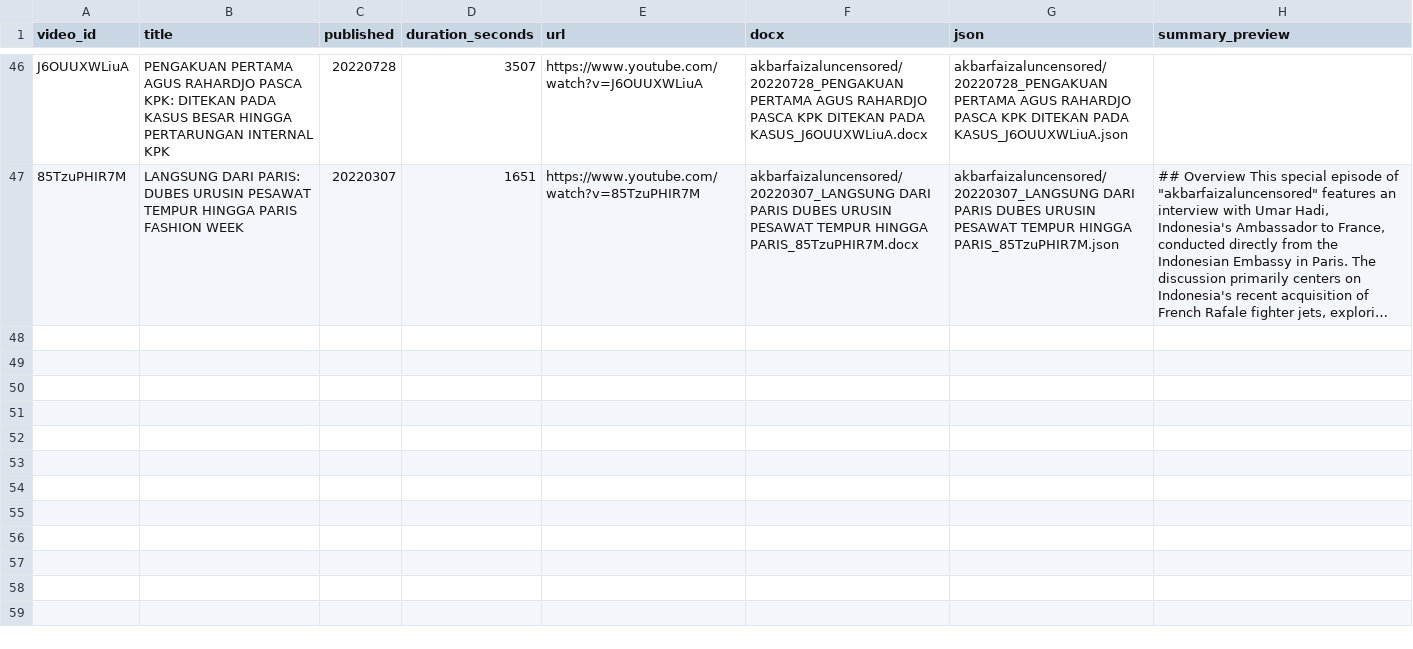
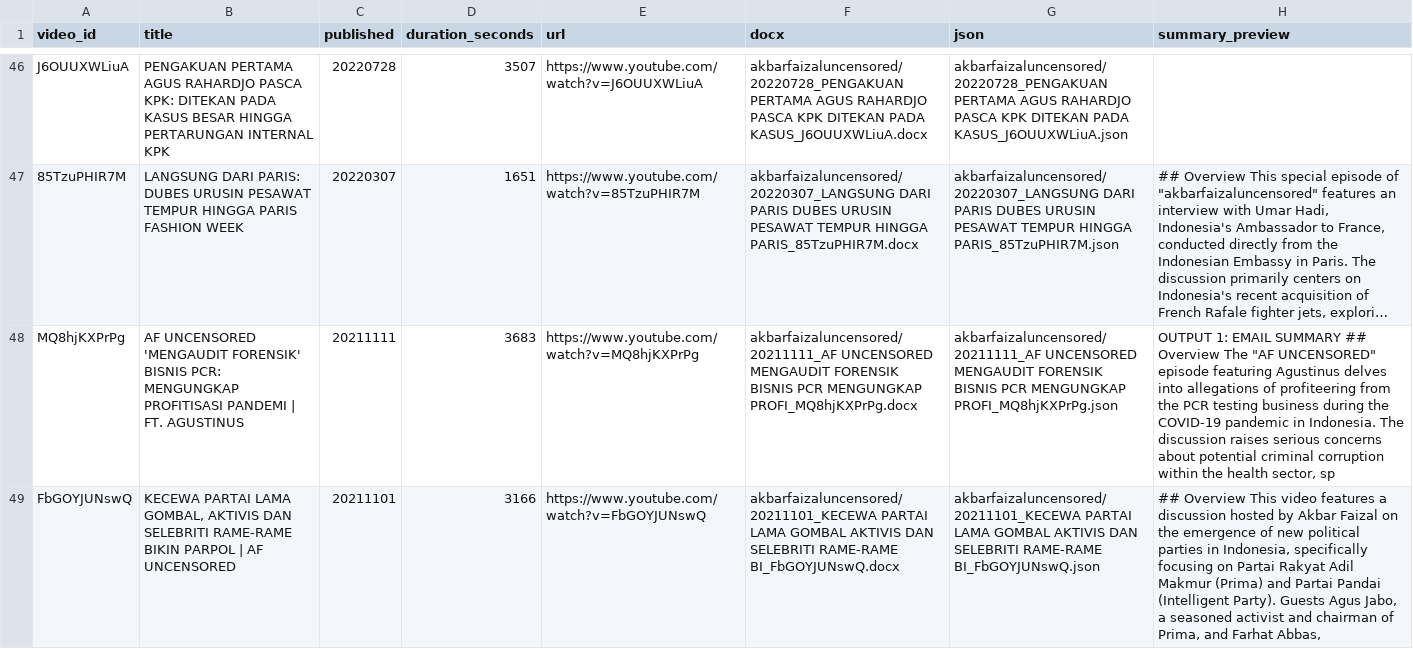
Before and after one commit to rattanarcher/YT-Summariser, a CSV file: archive/akbarfaizaluncensored/_index.csv, drawn as a sheet; only a part is shown, gaps mark what is left out; long unchanged cells end in …; the diff covers the shown part only; the diff names each change by its address in the sheet, - before the commit and + after, or states it on an @@ line.

```diff
--- a/archive/akbarfaizaluncensored/_index.csv
+++ b/archive/akbarfaizaluncensored/_index.csv
+row 48: MQ8hjKXPrPg | AF UNCENSORED 'MENGAUDIT FORENSIK' BISNIS PCR: MENGUNGKAP PROFITISASI PANDEMI | FT. AGUSTINUS | 20211111 | 3683 | https://www.youtube.com/watch?v=MQ8hjKXPrPg | akbarfaizaluncensored/20211111_AF UNCENSORED MENGAUDIT FORENSIK BISNIS PCR MENGUNGKAP PROFI_MQ8hjKXPrPg.docx | akbarfaizaluncensored/20211111_AF UNCENSORED MENGAUDIT FORENSIK BISNIS PCR MENGUNGKAP PROFI_MQ8hjKXPrPg.json | OUTPUT 1: EMAIL SUMMARY ## Overview The "AF UNCENSORED" episode featuring Agustinus delves into allegations of profiteering from the PCR testing business during the COVID-19 pandemic in Indonesia. The discussion raises serious concerns about potential criminal corruption within the health sector, sp
+row 49: FbGOYJUNswQ | KECEWA PARTAI LAMA GOMBAL, AKTIVIS DAN SELEBRITI RAME-RAME BIKIN PARPOL | AF UNCENSORED | 20211101 | 3166 | https://www.youtube.com/watch?v=FbGOYJUNswQ | akbarfaizaluncensored/20211101_KECEWA PARTAI LAMA GOMBAL AKTIVIS DAN SELEBRITI RAME-RAME BI_FbGOYJUNswQ.docx | akbarfaizaluncensored/20211101_KECEWA PARTAI LAMA GOMBAL AKTIVIS DAN SELEBRITI RAME-RAME BI_FbGOYJUNswQ.json | ## Overview This video features a discussion hosted by Akbar Faizal on the emergence of new political parties in Indonesia, specifically focusing on Partai Rakyat Adil Makmur (Prima) and Partai Pandai (Intelligent Party). Guests Agus Jabo, a seasoned activist and chairman of Prima, and Farhat Abbas,
```
Also changed, not shown: 5 added rows elsewhere in this file, 16 other files.
